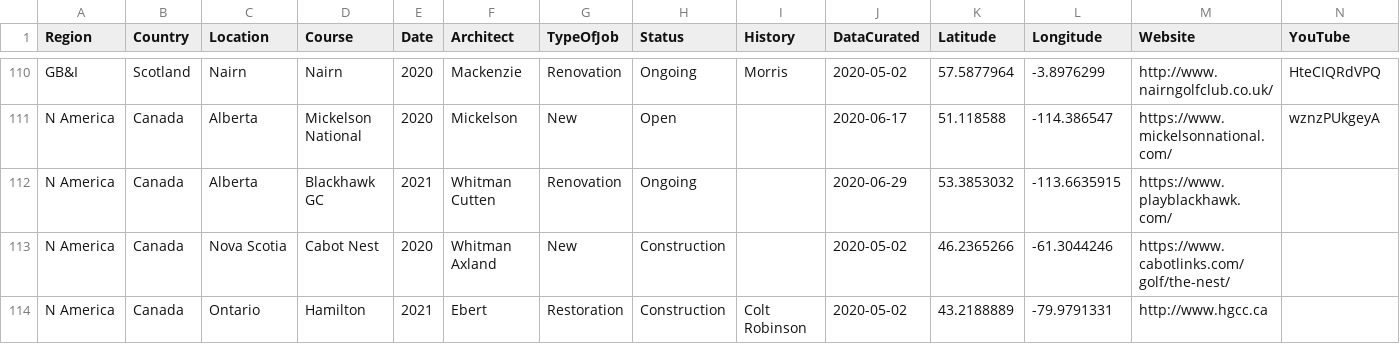
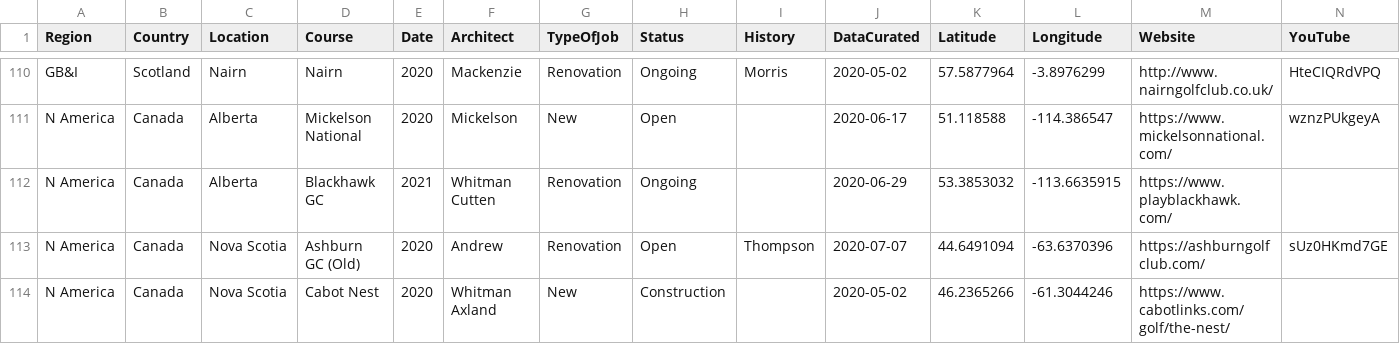
Before and after one commit to thomasvbrown/fescue.github.io, a CSV file: _data/allGolf.csv, drawn as a sheet; only a part is shown, gaps mark what is left out; the shorter side is filled out with more unchanged rows; rows hold the shown columns only; the diff covers the shown part only; the diff names each change by its address in the sheet, - before the commit and + after, or states it on an @@ line.

```diff
--- a/_data/allGolf.csv
+++ b/_data/allGolf.csv
+row 113: N America | Canada | Nova Scotia | Ashburn GC (Old) | 2020 | Andrew | Renovation | Open | Thompson | 2020-07-07 | 44.6491094 | -63.6370396 | https://ashburngolfclub.com/ | sUz0HKmd7GE
```
Also changed, not shown: 10 added rows and 3 edited cells elsewhere in this file.
